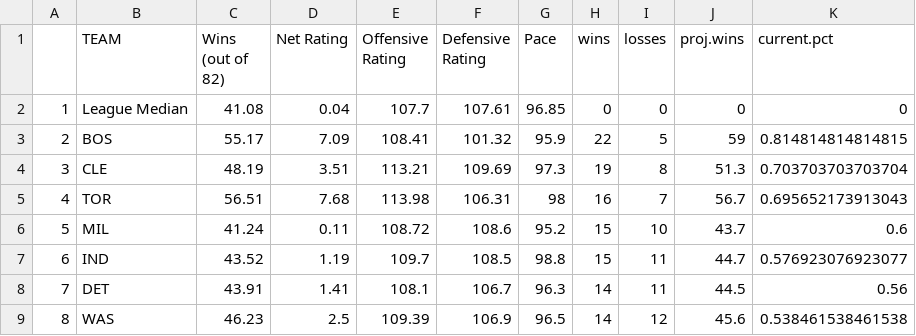
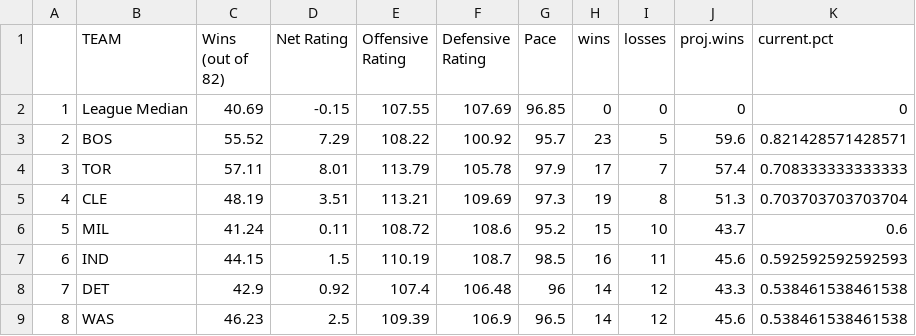
Before and after one commit to tvbassine/four.factors.data, a CSV file: overall.csv, drawn as a sheet; only a part is shown; the diff covers the shown part only.

```diff
--- a/overall.csv
+++ b/overall.csv
@@ -1,9 +1,9 @@
 "","TEAM ","Wins (out of 82) ","Net Rating ","Offensive Rating ","Defensive Rating ","Pace ","wins","losses","proj.wins","current.pct"
-"1","League Median",41.08,0.04,107.7,107.61,96.85,0,0,0,0
-"2","BOS",55.17,7.09,108.41,101.32,95.9,22,5,59,0.814814814814815
-"3","CLE",48.19,3.51,113.21,109.69,97.3,19,8,51.3,0.703703703703704
-"4","TOR",56.51,7.68,113.98,106.31,98,16,7,56.7,0.695652173913043
+"1","League Median",40.69,-0.15,107.55,107.69,96.85,0,0,0,0
+"2","BOS",55.52,7.29,108.22,100.92,95.7,23,5,59.6,0.821428571428571
+"3","TOR",57.11,8.01,113.79,105.78,97.9,17,7,57.4,0.708333333333333
+"4","CLE",48.19,3.51,113.21,109.69,97.3,19,8,51.3,0.703703703703704
 "5","MIL",41.24,0.11,108.72,108.6,95.2,15,10,43.7,0.6
-"6","IND",43.52,1.19,109.7,108.5,98.8,15,11,44.7,0.576923076923077
-"7","DET",43.91,1.41,108.1,106.7,96.3,14,11,44.5,0.56
+"6","IND",44.15,1.5,110.19,108.7,98.5,16,11,45.6,0.592592592592593
+"7","DET",42.9,0.92,107.4,106.48,96,14,12,43.3,0.538461538461538
 "8","WAS",46.23,2.5,109.39,106.9,96.5,14,12,45.6,0.538461538461538
```
Also changed, not shown: 64 edited cells elsewhere in this file, def.csv, off.csv.
